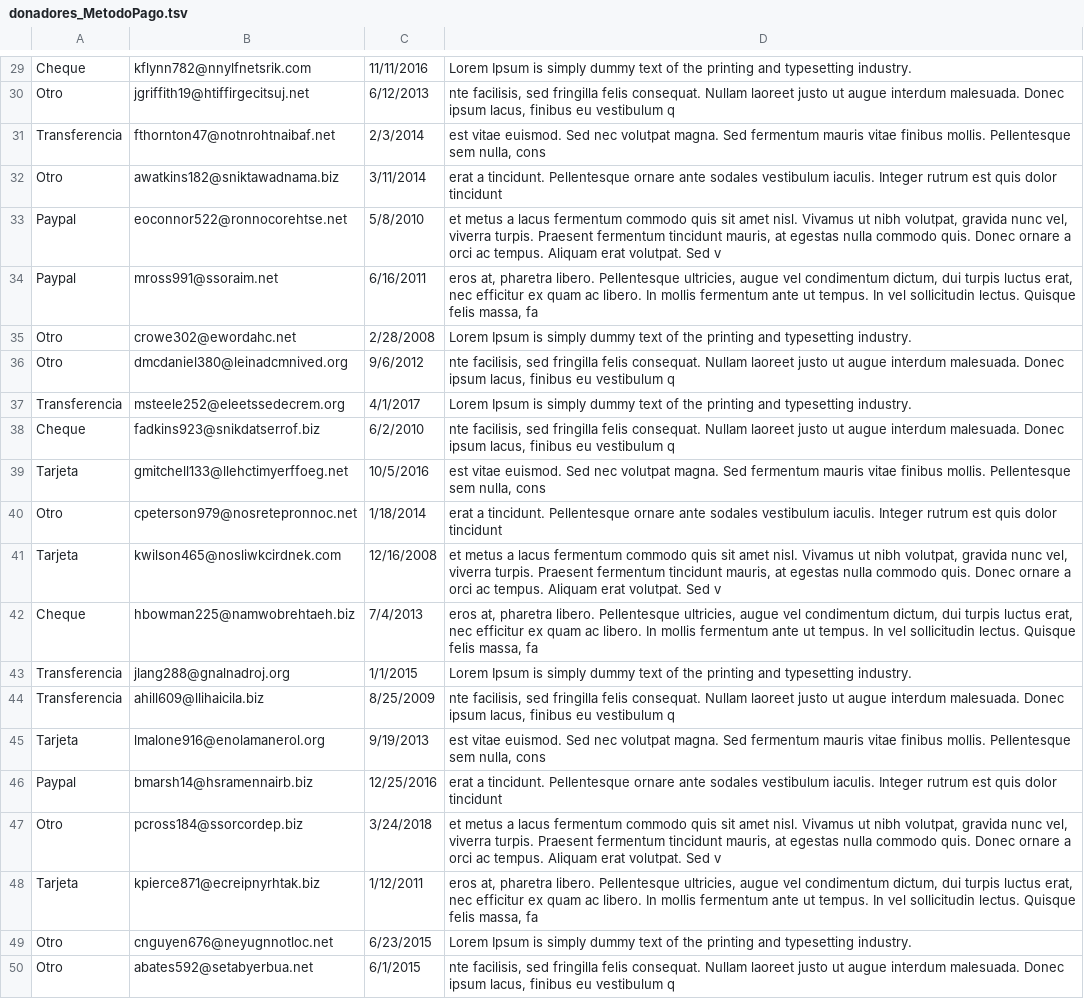
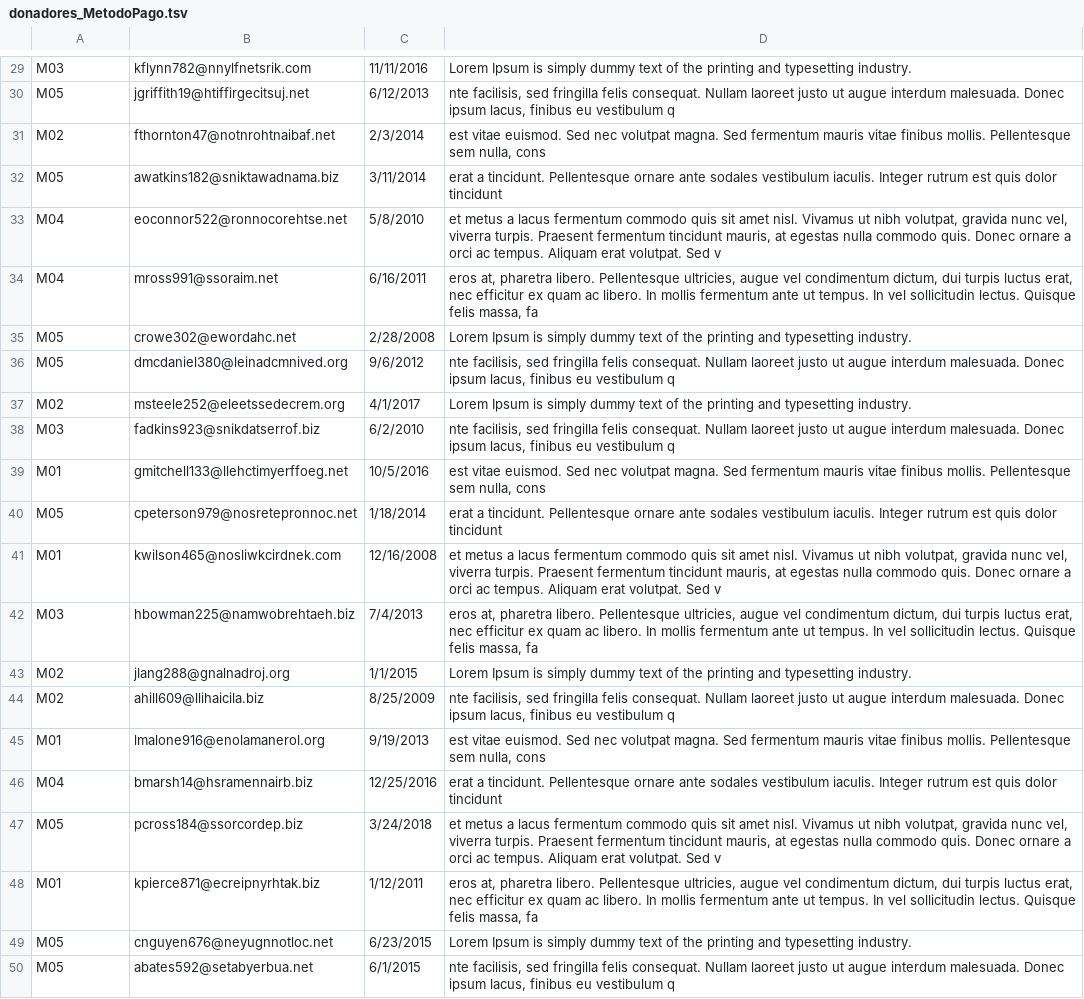
Before and after one commit to 97joaquinhr/NinosyNinas, a TSV file: BaseDatos/Cehesesves/donadores_MetodoPago.tsv, drawn as a sheet; only a part is shown, gaps mark what is left out; the diff covers the shown part only; the diff names each change by its address in the sheet, - before the commit and + after, or states it on an @@ line.

```diff
--- a/BaseDatos/Cehesesves/donadores_MetodoPago.tsv
+++ b/BaseDatos/Cehesesves/donadores_MetodoPago.tsv
-A29: Cheque
+A29: M03
-A30: Otro
+A30: M05
-A31: Transferencia
+A31: M02
-A32: Otro
+A32: M05
-A33:A34: Paypal
+A33:A34: M04
-A35:A36: Otro
+A35:A36: M05
-A37: Transferencia
+A37: M02
-A38: Cheque
+A38: M03
-A39: Tarjeta
+A39: M01
-A40: Otro
+A40: M05
-A41: Tarjeta
+A41: M01
-A42: Cheque
+A42: M03
-A43:A44: Transferencia
+A43:A44: M02
-A45: Tarjeta
+A45: M01
-A46: Paypal
+A46: M04
-A47: Otro
+A47: M05
-A48: Tarjeta
+A48: M01
-A49:A50: Otro
+A49:A50: M05
```
Also changed, not shown: 28 edited cells elsewhere in this file, 1 other file.
